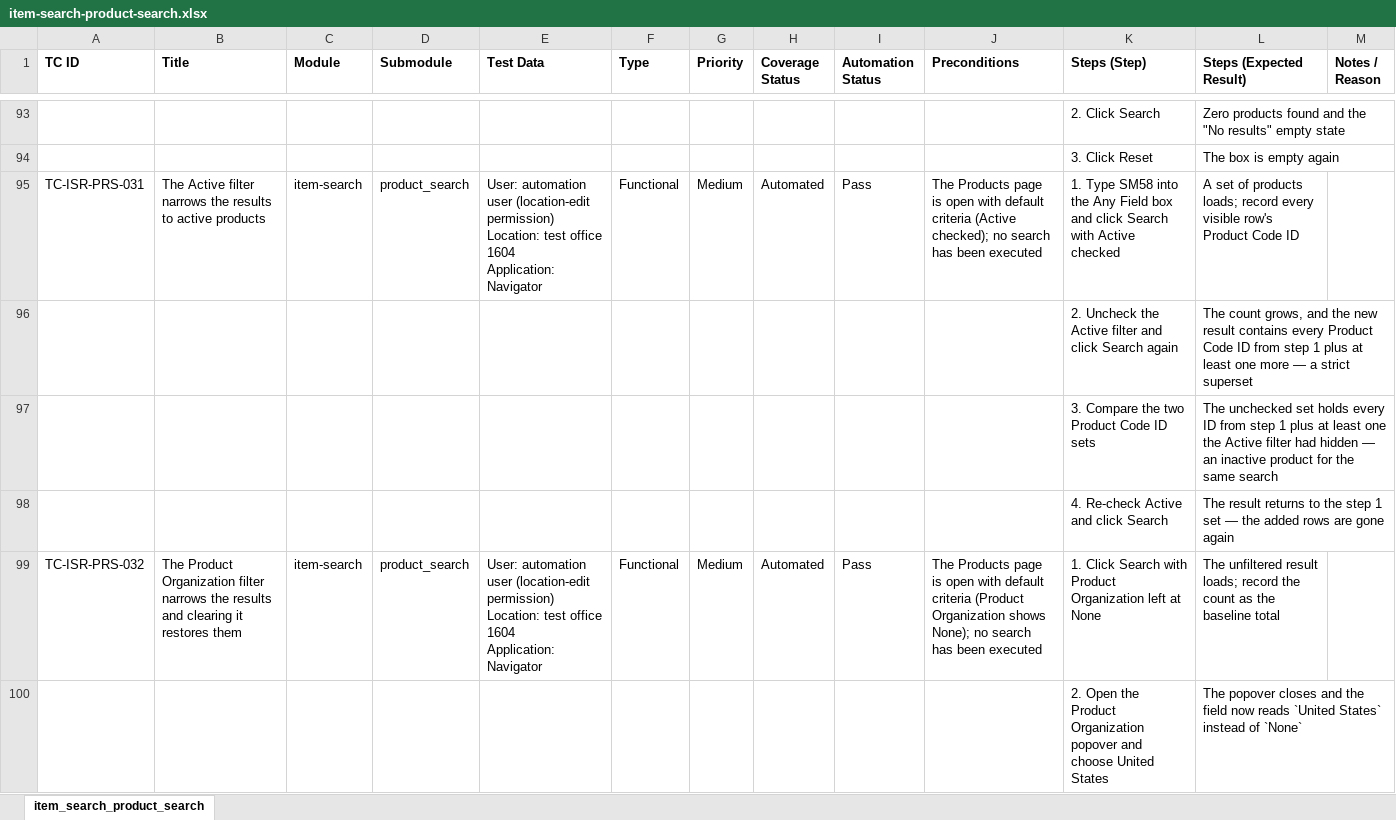
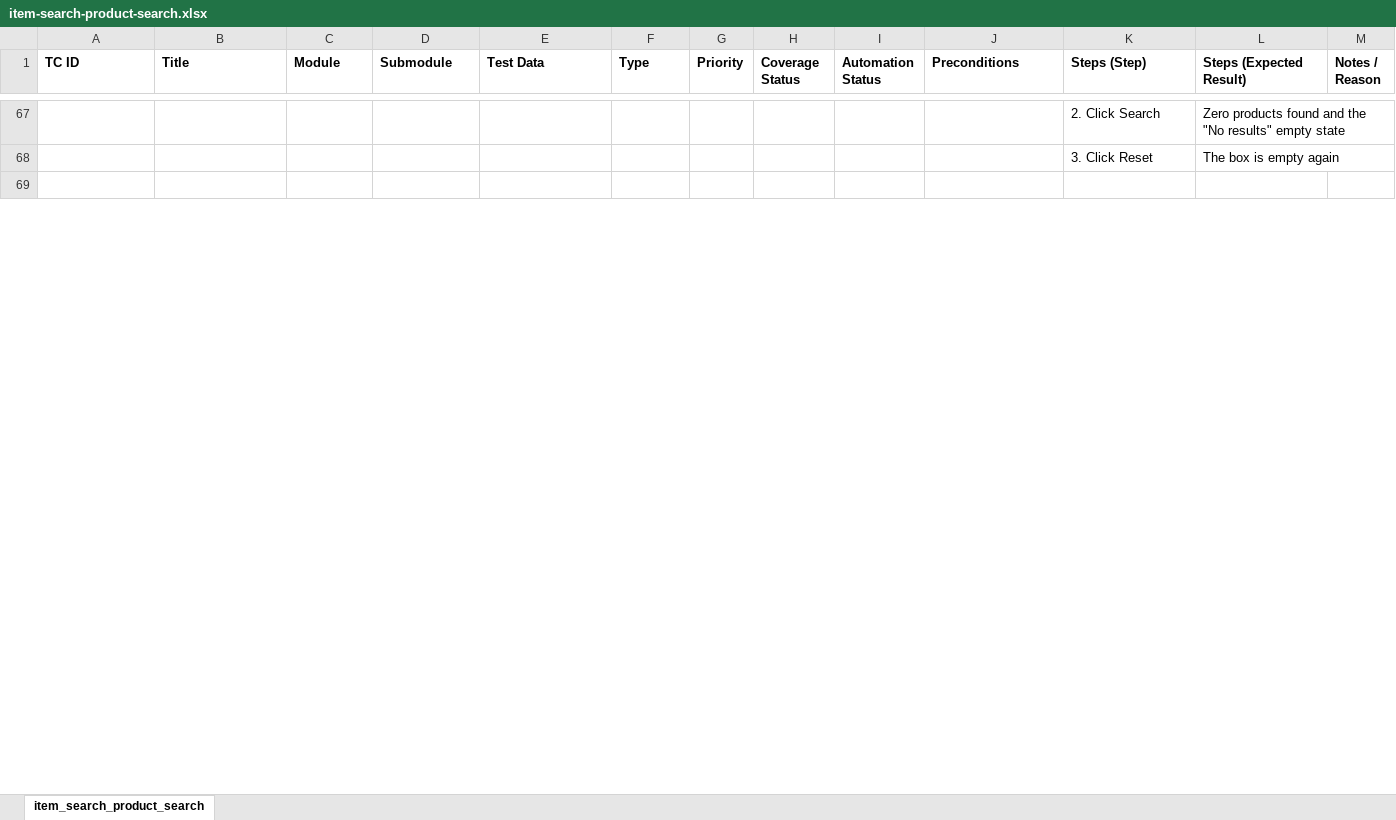
Before and after one commit to omeesham/JBS_Global_Test_Automation_Framework, an Excel workbook: clients/encore/testcases/item-search/item-search-product-search.xlsx, sheet item_search_product_search, drawn as a sheet; only a part is shown, gaps mark what is left out; the shorter side is filled out with more unchanged rows; values as stored, in another font and other column widths than the file's, no borders; ↵ is a line break in a cell; the diff covers the shown part only; the diff names each change by its address in the sheet, - before the commit and + after, or states it on an @@ line.

```diff
--- a/clients/encore/testcases/item-search/item-search-product-search.xlsx (sheet item_search_product_search)
+++ b/clients/encore/testcases/item-search/item-search-product-search.xlsx (sheet item_search_product_search)
-row 95: TC-ISR-PRS-031 | The Active filter narrows the results to active products | item-search | product_search | User: automation user (location-edit permission) ↵ Location: test office 1604 ↵ Application: Navigator | Functional | Medium | Automated | Pass | The Products page is open with default criteria (Active checked); no search has been executed | 1. Type SM58 into the Any Field box and click Search with Active checked | A set of products loads; record every visible row's Product Code ID
-row 96:  |  |  |  |  |  |  |  |  |  | 2. Uncheck the Active filter and click Search again | The count grows, and the new result contains every Product Code ID from step 1 plus at least one more — a strict superset
-row 97:  |  |  |  |  |  |  |  |  |  | 3. Compare the two Product Code ID sets | The unchecked set holds every ID from step 1 plus at least one the Active filter had hidden — an inactive product for the same search
-row 98:  |  |  |  |  |  |  |  |  |  | 4. Re-check Active and click Search | The result returns to the step 1 set — the added rows are gone again
-row 99: TC-ISR-PRS-032 | The Product Organization filter narrows the results and clearing it restores them | item-search | product_search | User: automation user (location-edit permission) ↵ Location: test office 1604 ↵ Application: Navigator | Functional | Medium | Automated | Pass | The Products page is open with default criteria (Product Organization shows None); no search has been executed | 1. Click Search with Product Organization left at None | The unfiltered result loads; record the count as the baseline total
-row 100:  |  |  |  |  |  |  |  |  |  | 2. Open the Product Organization popover and choose United States | The popover closes and the field now reads `United States` instead of `None`
```
Also changed, not shown: 29 removed rows and 3 edited cells elsewhere in this sheet, clients/encore/testcases/encore_test_cases.xlsx, 10 other files.
